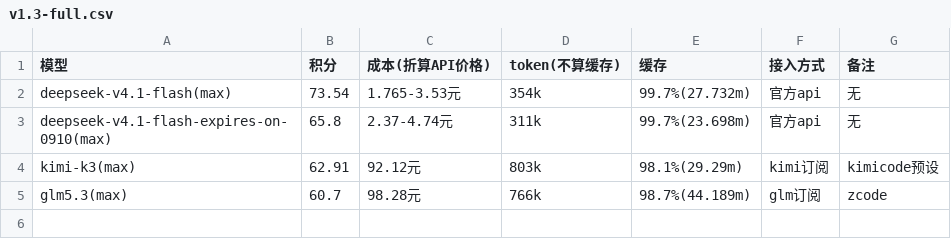
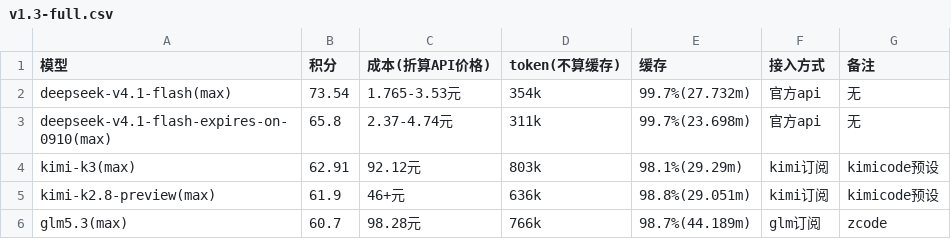
Before and after one commit to snnh/code_bench, a CSV file: docs/data/code_bench/v1.3-full.csv, drawn as a sheet; the diff names each change by its address in the sheet, - before the commit and + after, or states it on an @@ line.

Commit message:
code_bench: add kimi-k2.8-preview full_v2 result (61.9/100)

```diff
--- a/docs/data/code_bench/v1.3-full.csv
+++ b/docs/data/code_bench/v1.3-full.csv
+row 5: kimi-k2.8-preview(max) | 61.9 | 46+元 | 636k | 98.8%(29.051m) | kimi订阅 | kimicode预设
```
Also changed, not shown: 2 other files.
